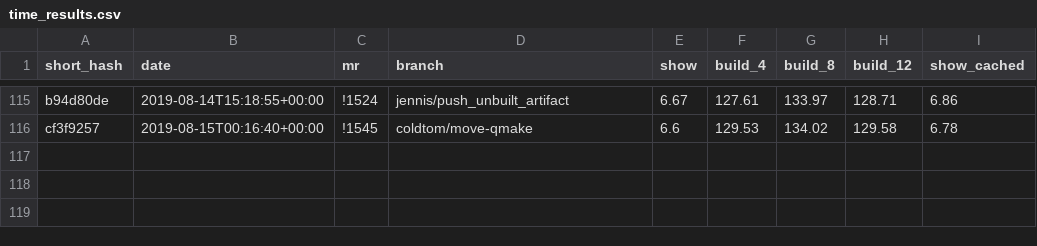
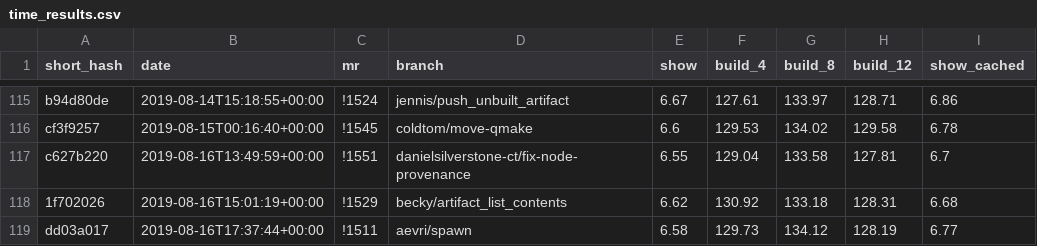
Before and after one commit to james-ennis/bst-benchmarks-notebooks, a CSV file: time_results.csv, drawn as a sheet; only a part is shown, gaps mark what is left out; the diff names each change by its address in the sheet, - before the commit and + after, or states it on an @@ line.

```diff
--- a/time_results.csv
+++ b/time_results.csv
+row 117: c627b220 | 2019-08-16T13:49:59+00:00 | !1551 | danielsilverstone-ct/fix-node-provenance | 6.55 | 129.04 | 133.58 | 127.81 | 6.7
+row 118: 1f702026 | 2019-08-16T15:01:19+00:00 | !1529 | becky/artifact_list_contents | 6.62 | 130.92 | 133.18 | 128.31 | 6.68
+row 119: dd03a017 | 2019-08-16T17:37:44+00:00 | !1511 | aevri/spawn | 6.58 | 129.73 | 134.12 | 128.19 | 6.77
```
Also changed, not shown: memory_results.csv.
